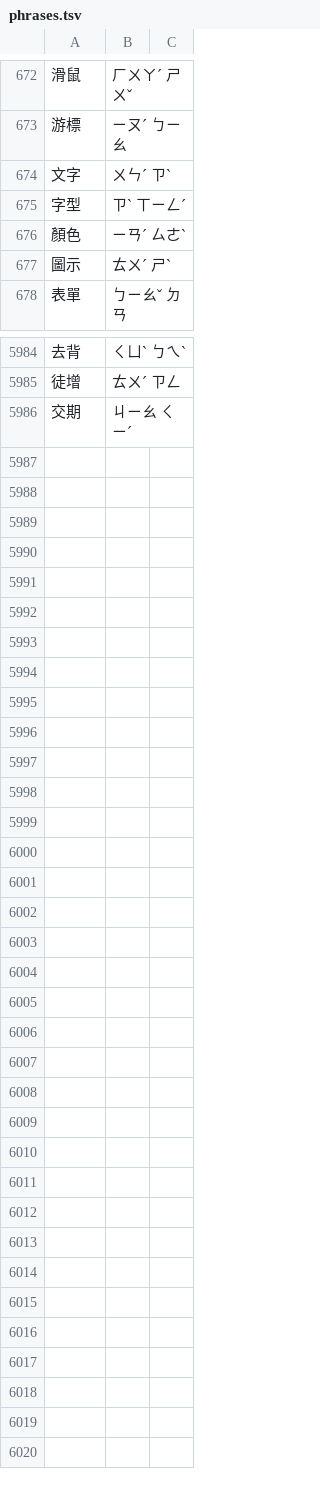
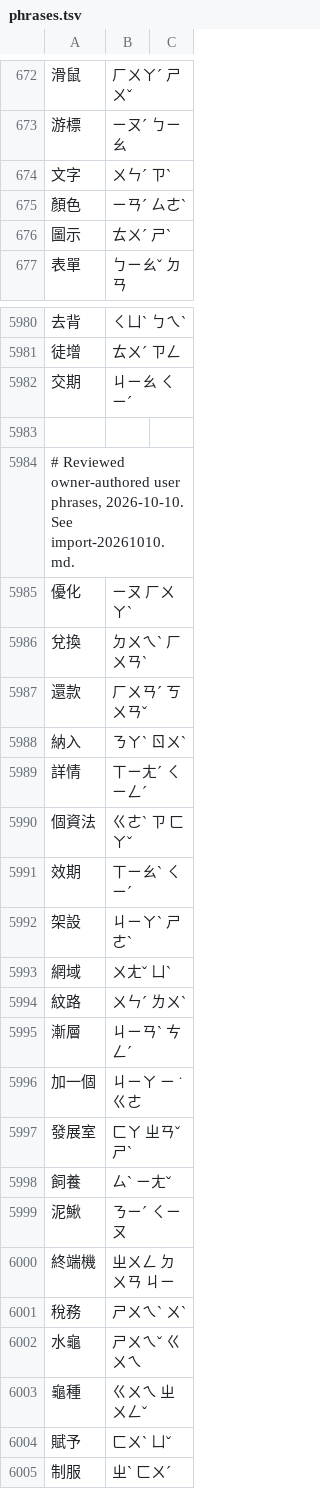
Before and after one commit to jiukong-labs/zhuyin, a TSV file: Data/JiukongPhrases/phrases.tsv, drawn as a sheet; only a part is shown, gaps mark what is left out; the diff covers the shown part only.

Commit message:
Prepare v0.1.33 with reviewed user phrases and simpler selection hint

```diff
--- a/Data/JiukongPhrases/phrases.tsv
+++ b/Data/JiukongPhrases/phrases.tsv
@@ -674,3 +674,2 @@
 文字	ㄨㄣˊ ㄗˋ
-字型	ㄗˋ ㄒㄧㄥˊ
 顏色	ㄧㄢˊ ㄙㄜˋ
@@ -5986 +5982,24 @@
 交期	ㄐㄧㄠ ㄑㄧˊ
+
+# Reviewed owner-authored user phrases, 2026-10-10. See import-20261010.md.
+優化	ㄧㄡ ㄏㄨㄚˋ
+兌換	ㄉㄨㄟˋ ㄏㄨㄢˋ
+還款	ㄏㄨㄢˊ ㄎㄨㄢˇ
+納入	ㄋㄚˋ ㄖㄨˋ
+詳情	ㄒㄧㄤˊ ㄑㄧㄥˊ
+個資法	ㄍㄜˋ ㄗ ㄈㄚˇ
+效期	ㄒㄧㄠˋ ㄑㄧˊ
+架設	ㄐㄧㄚˋ ㄕㄜˋ
+網域	ㄨㄤˇ ㄩˋ
+紋路	ㄨㄣˊ ㄌㄨˋ
+漸層	ㄐㄧㄢˋ ㄘㄥˊ
+加一個	ㄐㄧㄚ ㄧ ˙ㄍㄜ
+發展室	ㄈㄚ ㄓㄢˇ ㄕˋ
+飼養	ㄙˋ ㄧㄤˇ
+泥鰍	ㄋㄧˊ ㄑㄧㄡ
+終端機	ㄓㄨㄥ ㄉㄨㄢ ㄐㄧ
+稅務	ㄕㄨㄟˋ ㄨˋ
+水龜	ㄕㄨㄟˇ ㄍㄨㄟ
+龜種	ㄍㄨㄟ ㄓㄨㄥˇ
+賦予	ㄈㄨˋ ㄩˇ
+制服	ㄓˋ ㄈㄨˊ
```
Also changed, not shown: 3 removed rows elsewhere in this file, 11 other files.
